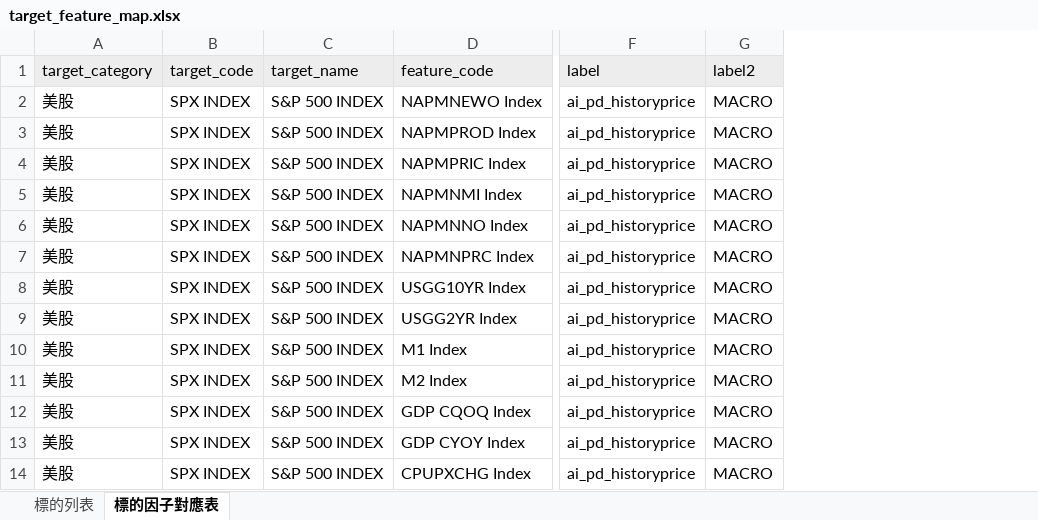
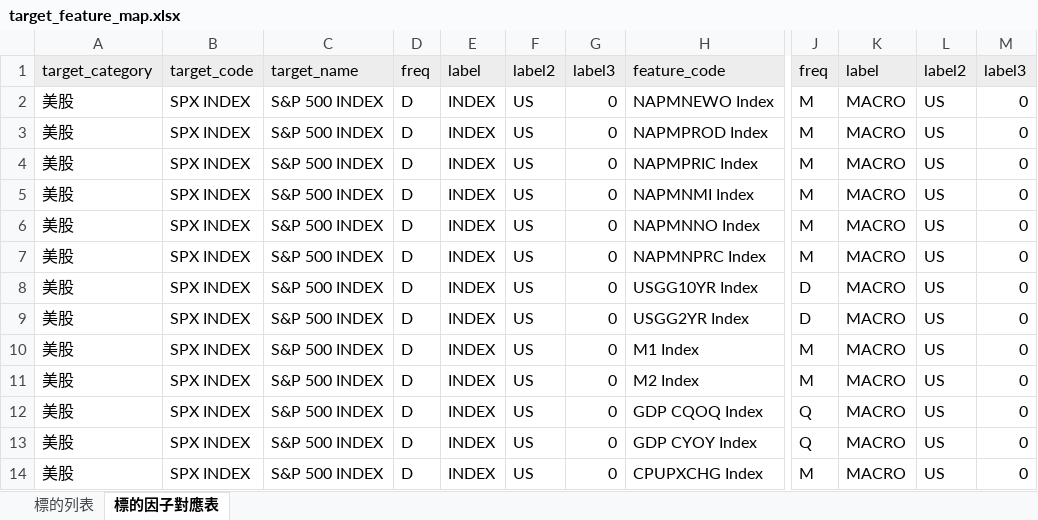
Before and after one commit to omnedatis/fra, an Excel workbook: _docs/target_feature_map.xlsx, sheet 標的因子對應表, drawn as a sheet; only a part is shown, gaps mark what is left out; values as stored, in another font and other column widths than the file's, no borders; conditional formats not drawn; removed rows and columns are numbered as before the commit, all else as after; the diff names each change by its address in the sheet, - before the commit and + after, or states it on an @@ line.

```diff
--- a/_docs/target_feature_map.xlsx (sheet 標的因子對應表)
+++ b/_docs/target_feature_map.xlsx (sheet 標的因子對應表)
+column D, rows 1-14: freq | D | D | D | D | D | D | D | D | D | D | D | D | D
+column E, rows 1-14: label | INDEX | INDEX | INDEX | INDEX | INDEX | INDEX | INDEX | INDEX | INDEX | INDEX | INDEX | INDEX | INDEX
+column F, rows 1-14: label2 | US | US | US | US | US | US | US | US | US | US | US | US | US
+column G, rows 1-14: label3 | 0 | 0 | 0 | 0 | 0 | 0 | 0 | 0 | 0 | 0 | 0 | 0 | 0
-column F, rows 1-14: label | ai_pd_historyprice | ai_pd_historyprice | ai_pd_historyprice | ai_pd_historyprice | ai_pd_historyprice | ai_pd_historyprice | ai_pd_historyprice | ai_pd_historyprice | ai_pd_historyprice | ai_pd_historyprice | ai_pd_historyprice | ai_pd_historyprice | ai_pd_historyprice
+column J, rows 1-14: freq | M | M | M | M | M | M | D | D | M | M | Q | Q | M
+column L, rows 1-14: label2 | US | US | US | US | US | US | US | US | US | US | US | US | US
+column M, rows 1-14: label3 | 0 | 0 | 0 | 0 | 0 | 0 | 0 | 0 | 0 | 0 | 0 | 0 | 0
-K1: label2
+K1: label
```
Also changed, not shown: formulas that keep their value, _docs/schema.xlsx, 4 other files.
